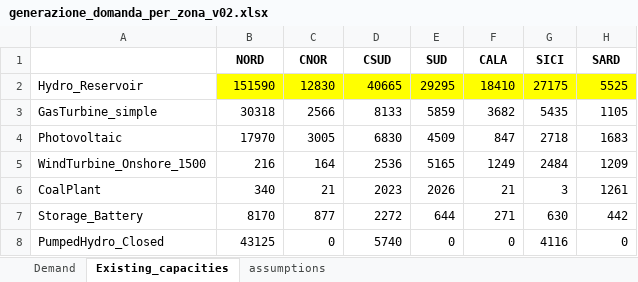
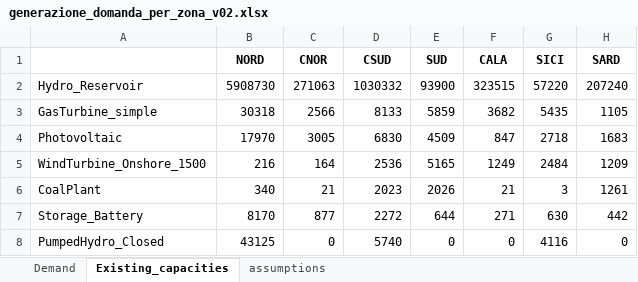
Before and after one commit to lucabert01/DrinDrin---Mix-energetico, an Excel workbook: dati_casoStudioItalia/installed_capacity/generazione_domanda_per_zona_v02.xlsx, sheet Existing_capacities, drawn as a sheet; values as stored, in another font and other column widths than the file's, no borders; the diff names each change by its address in the sheet, - before the commit and + after, or states it on an @@ line.

Commit message:
Updated hydro_reservoir size with data found by Luca S.

```diff
--- a/dati_casoStudioItalia/installed_capacity/generazione_domanda_per_zona_v02.xlsx (sheet Existing_capacities)
+++ b/dati_casoStudioItalia/installed_capacity/generazione_domanda_per_zona_v02.xlsx (sheet Existing_capacities)
-B2 (NORD): 151590
+B2 (NORD): 5908730
-B2:H2 fill: #FFFF00
+B2:H2 fill: none
-C2 (CNOR): 12830
+C2 (CNOR): 271063
-D2 (CSUD): 40665
+D2 (CSUD): 1030332
-E2 (SUD): 29295
+E2 (SUD): 93900
-F2 (CALA): 18410
+F2 (CALA): 323515
-G2 (SICI): 27175
+G2 (SICI): 57220
-H2 (SARD): 5525
+H2 (SARD): 207240
```
